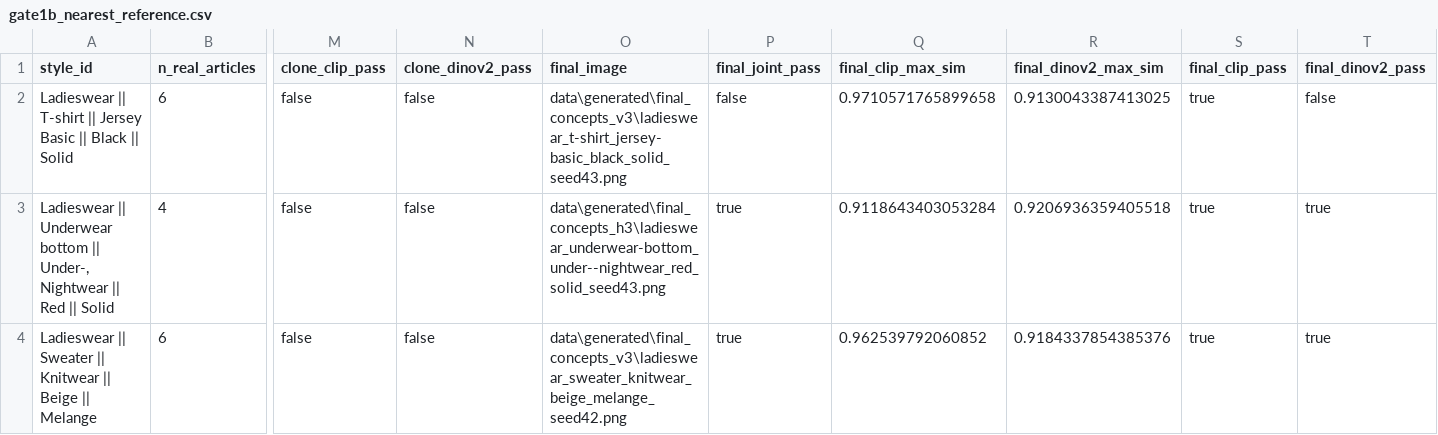
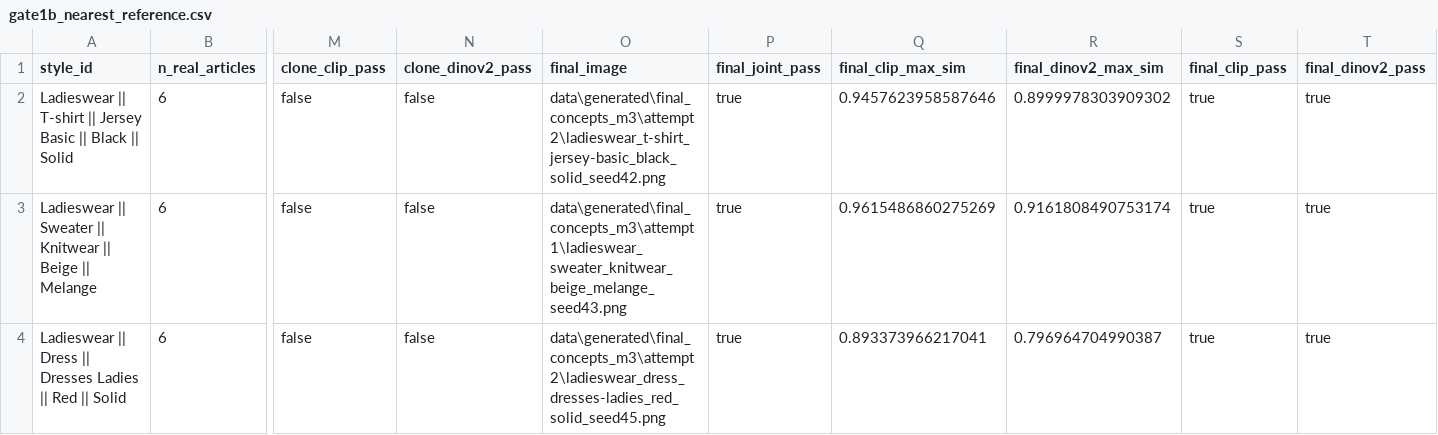
Before and after one commit to gaurav-gandhi-2411/next-season-styles, a CSV file: reports/tables/gate1b_nearest_reference.csv, drawn as a sheet; only a part is shown, gaps mark what is left out; removed rows and columns are numbered as before the commit, all else as after; rows hold the shown columns only; the diff names each change by its address in the sheet, - before the commit and + after, or states it on an @@ line.

```diff
--- a/reports/tables/gate1b_nearest_reference.csv
+++ b/reports/tables/gate1b_nearest_reference.csv
-O2 (final_image): data\generated\final_concepts_v3\ladieswear_t-shirt_jersey-basic_black_solid_seed43.png
+O2 (final_image): data\generated\final_concepts_m3\attempt2\ladieswear_t-shirt_jersey-basic_black_solid_seed42.png
-P2 (final_joint_pass): false
+P2 (final_joint_pass): true
-Q2 (final_clip_max_sim): 0.9710571765899658
+Q2 (final_clip_max_sim): 0.9457623958587646
-R2 (final_dinov2_max_sim): 0.9130043387413025
+R2 (final_dinov2_max_sim): 0.8999978303909302
-T2 (final_dinov2_pass): false
+T2 (final_dinov2_pass): true
-row 3: Ladieswear || Underwear bottom || Under-, Nightwear || Red || Solid | 4 | false | false | data\generated\final_concepts_h3\ladieswear_underwear-bottom_under--nightwear_red_solid_seed43.png | true | 0.9118643403053284 | 0.9206936359405518 | true | true
-O3 (final_image): data\generated\final_concepts_v3\ladieswear_sweater_knitwear_beige_melange_seed42.png
+O3 (final_image): data\generated\final_concepts_m3\attempt1\ladieswear_sweater_knitwear_beige_melange_seed43.png
-Q3 (final_clip_max_sim): 0.962539792060852
+Q3 (final_clip_max_sim): 0.9615486860275269
-R3 (final_dinov2_max_sim): 0.9184337854385376
+R3 (final_dinov2_max_sim): 0.9161808490753174
+row 4: Ladieswear || Dress || Dresses Ladies || Red || Solid | 6 | false | false | data\generated\final_concepts_m3\attempt2\ladieswear_dress_dresses-ladies_red_solid_seed45.png | true | 0.893373966217041 | 0.796964704990387 | true | true
```
Also changed, not shown: reports/tables/clone_positive_control.csv, reports/tables/fidelity_both_figures.csv, 25 other files.
